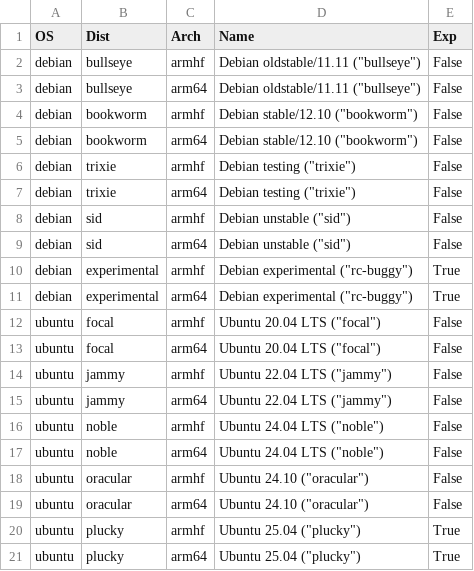
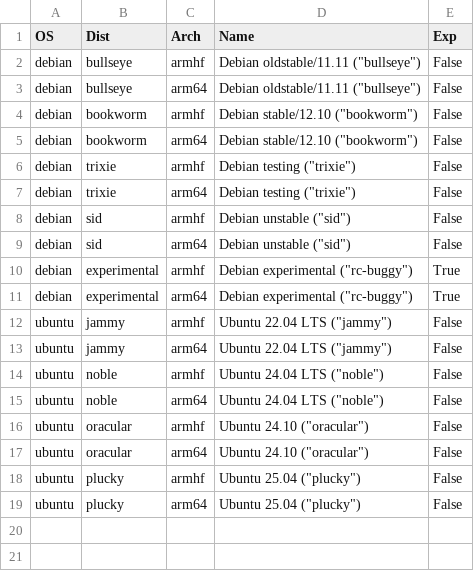
Before and after one commit to johang/sd-card-images, a CSV file: debians-arm.csv, drawn as a sheet.

Commit message:
debians: Update Debian/Ubuntu versions

```diff
--- a/debians-arm.csv
+++ b/debians-arm.csv
@@ -11,4 +11,2 @@ debian,experimental,armhf,"Debian experimental (""rc-buggy"")",True
 debian,experimental,arm64,"Debian experimental (""rc-buggy"")",True
-ubuntu,focal,armhf,"Ubuntu 20.04 LTS (""focal"")",False
-ubuntu,focal,arm64,"Ubuntu 20.04 LTS (""focal"")",False
 ubuntu,jammy,armhf,"Ubuntu 22.04 LTS (""jammy"")",False
@@ -19,3 +17,3 @@ ubuntu,oracular,armhf,"Ubuntu 24.10 (""oracular"")",False
 ubuntu,oracular,arm64,"Ubuntu 24.10 (""oracular"")",False
-ubuntu,plucky,armhf,"Ubuntu 25.04 (""plucky"")",True
-ubuntu,plucky,arm64,"Ubuntu 25.04 (""plucky"")",True
+ubuntu,plucky,armhf,"Ubuntu 25.04 (""plucky"")",False
+ubuntu,plucky,arm64,"Ubuntu 25.04 (""plucky"")",False
```
Also changed, not shown: debians-x86.csv.
